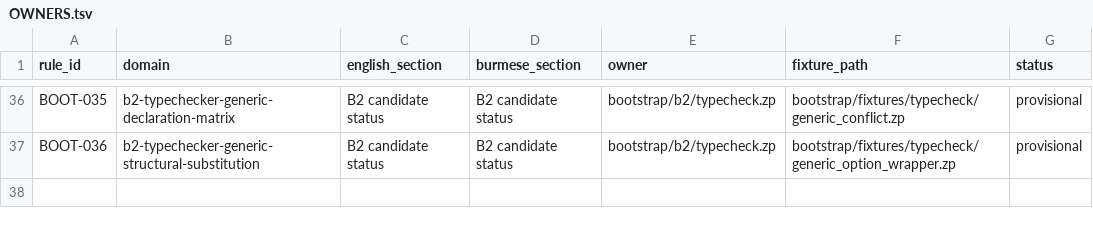
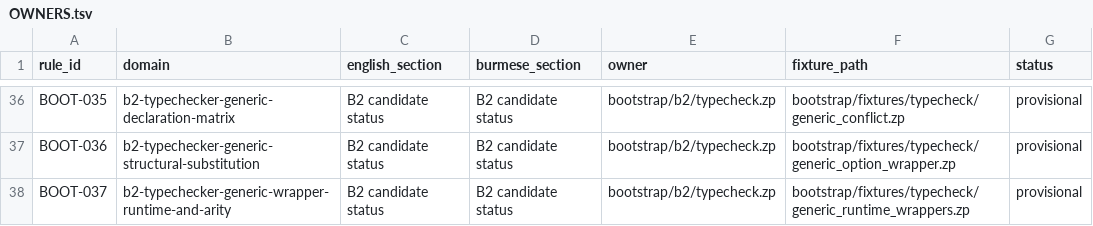
Before and after one commit to hidecard/zap, a TSV file: bootstrap/contracts/OWNERS.tsv, drawn as a sheet; only a part is shown, gaps mark what is left out.

Commit message:
typecheck: verify generic wrappers and arity

```diff
--- a/bootstrap/contracts/OWNERS.tsv
+++ b/bootstrap/contracts/OWNERS.tsv
@@ -37 +37,2 @@ BOOT-035	b2-typechecker-generic-declaration-matrix	B2 candidate status	B2 candid
 BOOT-036	b2-typechecker-generic-structural-substitution	B2 candidate status	B2 candidate status	bootstrap/b2/typecheck.zp	bootstrap/fixtures/typecheck/generic_option_wrapper.zp	provisional
+BOOT-037	b2-typechecker-generic-wrapper-runtime-and-arity	B2 candidate status	B2 candidate status	bootstrap/b2/typecheck.zp	bootstrap/fixtures/typecheck/generic_runtime_wrappers.zp	provisional
```
Also changed, not shown: 16 other files.
